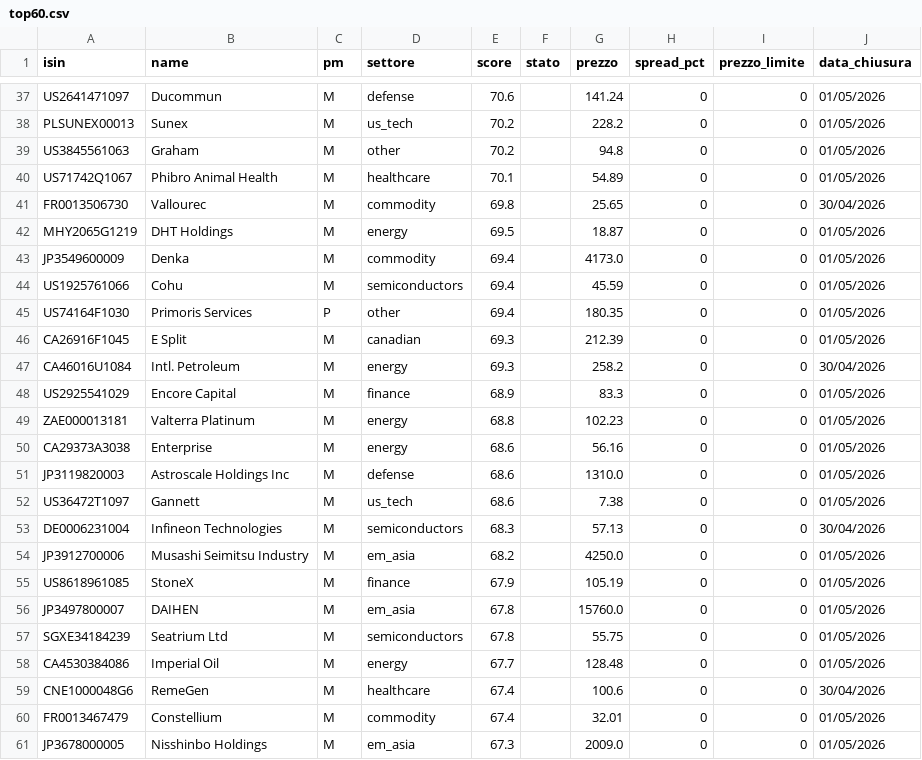
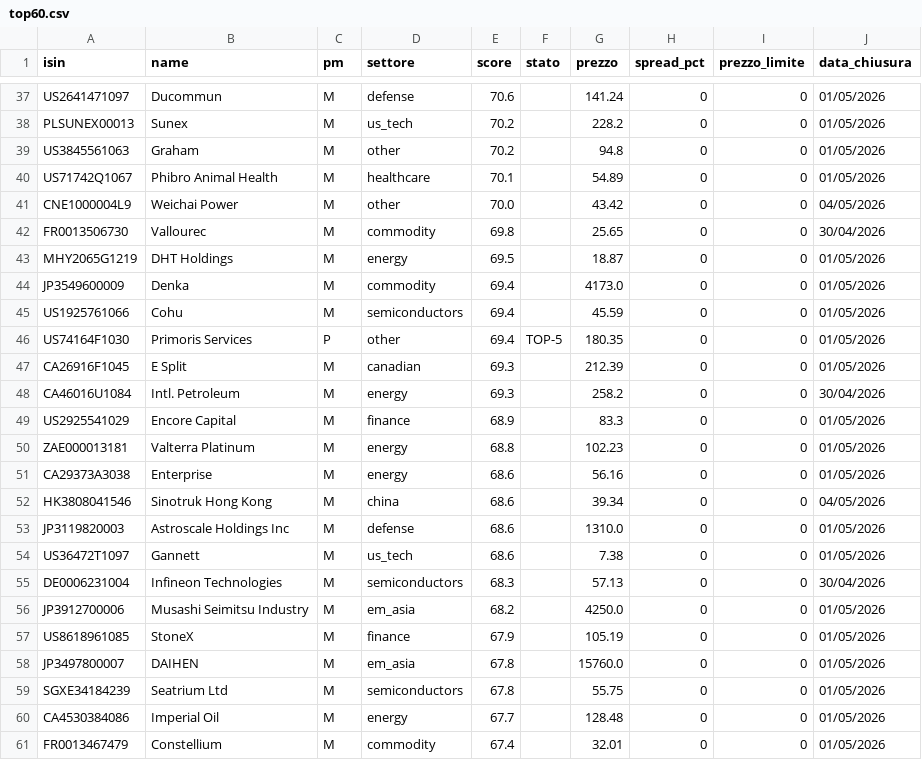
Before and after one commit to basketcampodarsego-dotcom/Trading, a CSV file: top60.csv, drawn as a sheet; only a part is shown, gaps mark what is left out.

Commit message:
PAC update 04/05/2026 05:03

```diff
--- a/top60.csv
+++ b/top60.csv
@@ -40,2 +40,3 @@ US3845561063,Graham,M,other,70.2,,94.8,0,0,01/05/2026
 US71742Q1067,Phibro Animal Health,M,healthcare,70.1,,54.89,0,0,01/05/2026
+CNE1000004L9,Weichai Power,M,other,70.0,,43.42,0,0,04/05/2026
 FR0013506730,Vallourec,M,commodity,69.8,,25.65,0,0,30/04/2026
@@ -44,3 +45,3 @@ JP3549600009,Denka,M,commodity,69.4,,4173.0,0,0,01/05/2026
 US1925761066,Cohu,M,semiconductors,69.4,,45.59,0,0,01/05/2026
-US74164F1030,Primoris Services,P,other,69.4,,180.35,0,0,01/05/2026
+US74164F1030,Primoris Services,P,other,69.4,TOP-5,180.35,0,0,01/05/2026
 CA26916F1045,E Split,M,canadian,69.3,,212.39,0,0,01/05/2026
@@ -50,2 +51,3 @@ ZAE000013181,Valterra Platinum,M,energy,68.8,,102.23,0,0,01/05/2026
 CA29373A3038,Enterprise,M,energy,68.6,,56.16,0,0,01/05/2026
+HK3808041546,Sinotruk Hong Kong,M,china,68.6,,39.34,0,0,04/05/2026
 JP3119820003,Astroscale Holdings Inc,M,defense,68.6,,1310.0,0,0,01/05/2026
@@ -58,4 +60,2 @@ SGXE34184239,Seatrium Ltd,M,semiconductors,67.8,,55.75,0,0,01/05/2026
 CA4530384086,Imperial Oil,M,energy,67.7,,128.48,0,0,01/05/2026
-CNE1000048G6,RemeGen,M,healthcare,67.4,,100.6,0,0,30/04/2026
 FR0013467479,Constellium,M,commodity,67.4,,32.01,0,0,01/05/2026
-JP3678000005,Nisshinbo Holdings,M,em_asia,67.3,,2009.0,0,0,01/05/2026
```
